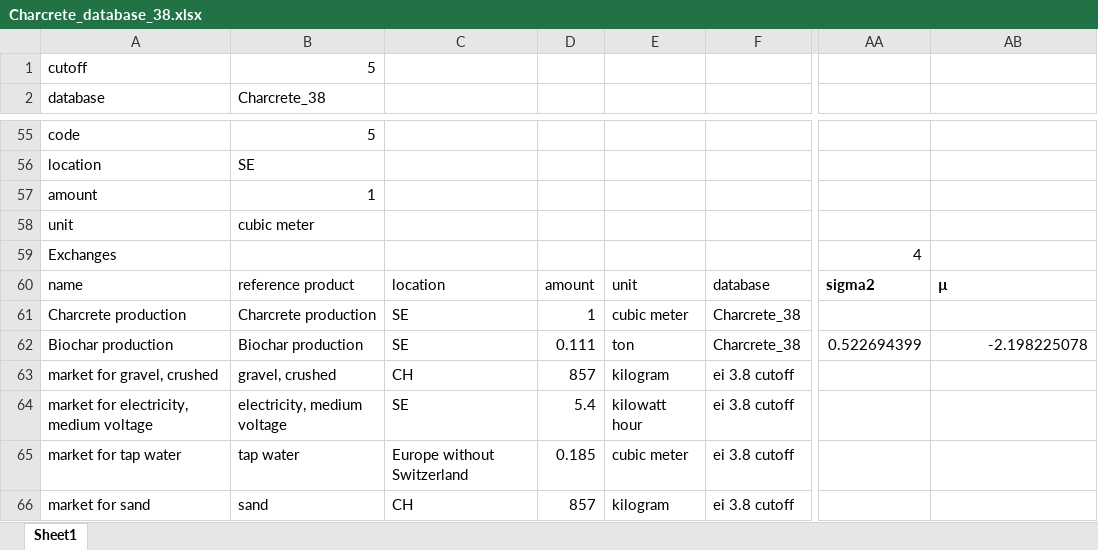
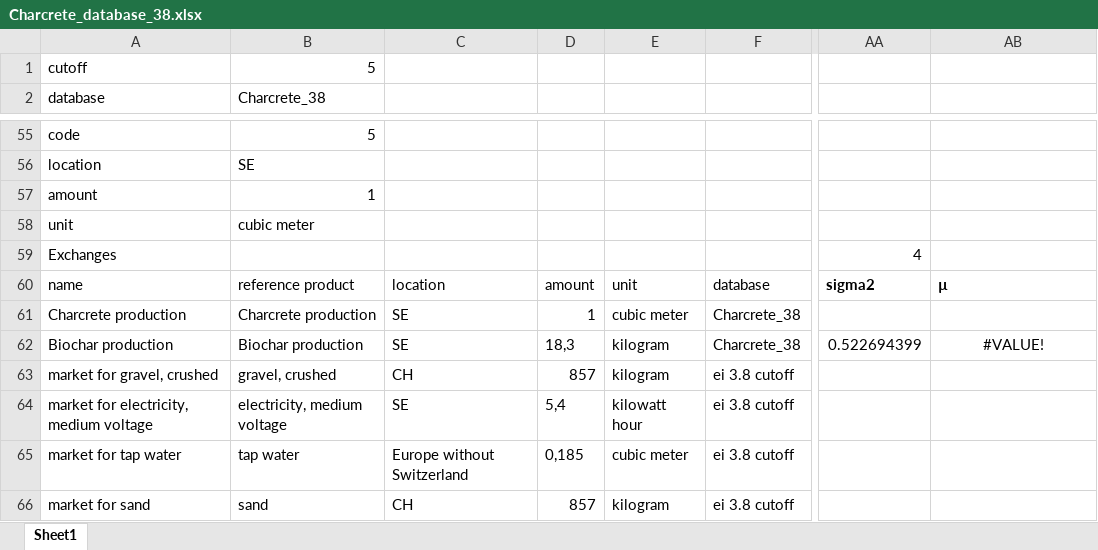
Before and after one commit to mijafro/Charcrete-LCA, an Excel workbook: data/Charcrete_database_38.xlsx, sheet Sheet1, drawn as a sheet; only a part is shown, gaps mark what is left out; values as stored, in another font and other column widths than the file's, no borders; the diff covers the shown part only; the diff names each change by its address in the sheet, - before the commit and + after, or states it on an @@ line.

```diff
--- a/data/Charcrete_database_38.xlsx (sheet Sheet1)
+++ b/data/Charcrete_database_38.xlsx (sheet Sheet1)
-D62: 0.111
+D62: 18,3
-E62: ton
+E62: kilogram
-AB62: -2.198225078
+AB62: #VALUE!
-AB62 alignment: right
+AB62 alignment: center
-D64: 5.4
+D64: 5,4
-D65: 0.185
+D65: 0,185
```
Also changed, not shown: 1 added row, 18 edited cells and cell formats elsewhere in this sheet, 1 other file.
